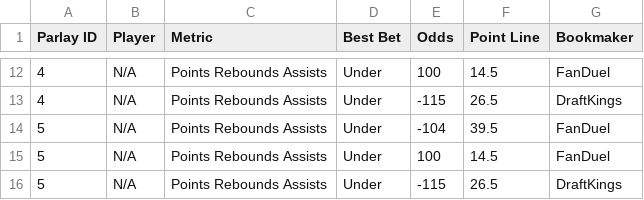
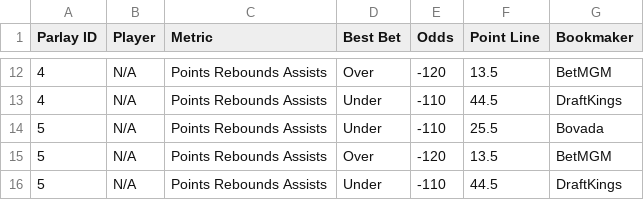
Before and after one commit to ajayiagbebaku/ProjectionDashboard, a CSV file: nba_player_parlays.csv, drawn as a sheet; only a part is shown, gaps mark what is left out; the diff covers the shown part only.

```diff
--- a/nba_player_parlays.csv
+++ b/nba_player_parlays.csv
@@ -12,5 +12,5 @@ Parlay ID,Player,Metric,Best Bet,Odds,Point Line,Bookmaker
-4,N/A,Points Rebounds Assists,Under,100,14.5,FanDuel
-4,N/A,Points Rebounds Assists,Under,-115,26.5,DraftKings
-5,N/A,Points Rebounds Assists,Under,-104,39.5,FanDuel
-5,N/A,Points Rebounds Assists,Under,100,14.5,FanDuel
-5,N/A,Points Rebounds Assists,Under,-115,26.5,DraftKings
+4,N/A,Points Rebounds Assists,Over,-120,13.5,BetMGM
+4,N/A,Points Rebounds Assists,Under,-110,44.5,DraftKings
+5,N/A,Points Rebounds Assists,Under,-110,25.5,Bovada
+5,N/A,Points Rebounds Assists,Over,-120,13.5,BetMGM
+5,N/A,Points Rebounds Assists,Under,-110,44.5,DraftKings
```
Also changed, not shown: 30 edited cells elsewhere in this file, 1 other file.
